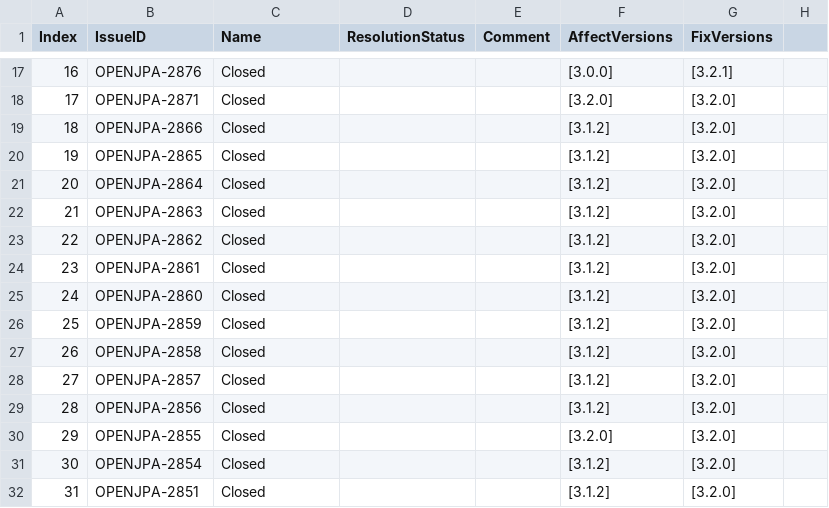
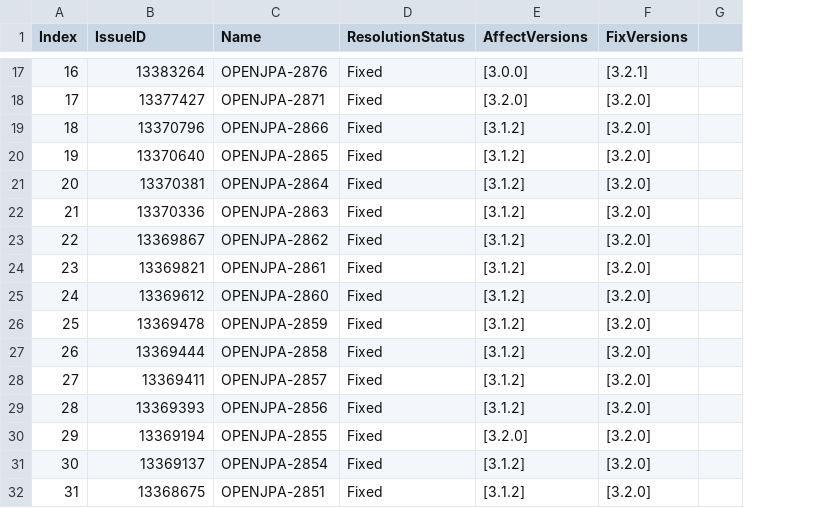
Before and after one commit to bytelisa/BugPredictionProject, a CSV file: src/main/outputFiles/OPENJPATickets.csv, drawn as a sheet; only a part is shown, gaps mark what is left out; the diff covers the shown part only; the diff names each change by its address in the sheet, - before the commit and + after, or states it on an @@ line.

```diff
--- a/src/main/outputFiles/OPENJPATickets.csv
+++ b/src/main/outputFiles/OPENJPATickets.csv
-column E (Comment), empty
-B17 (IssueID): OPENJPA-2876
+B17 (IssueID): 13383264
-C17 (Name): Closed
+C17 (Name): OPENJPA-2876
-D17:D32 (ResolutionStatus): (empty)
+D17:D32 (ResolutionStatus): Fixed
-B18 (IssueID): OPENJPA-2871
+B18 (IssueID): 13377427
-C18 (Name): Closed
+C18 (Name): OPENJPA-2871
-B19 (IssueID): OPENJPA-2866
+B19 (IssueID): 13370796
-C19 (Name): Closed
+C19 (Name): OPENJPA-2866
-B20 (IssueID): OPENJPA-2865
+B20 (IssueID): 13370640
-C20 (Name): Closed
+C20 (Name): OPENJPA-2865
-B21 (IssueID): OPENJPA-2864
+B21 (IssueID): 13370381
-C21 (Name): Closed
+C21 (Name): OPENJPA-2864
-B22 (IssueID): OPENJPA-2863
+B22 (IssueID): 13370336
-C22 (Name): Closed
+C22 (Name): OPENJPA-2863
-B23 (IssueID): OPENJPA-2862
+B23 (IssueID): 13369867
-C23 (Name): Closed
+C23 (Name): OPENJPA-2862
-B24 (IssueID): OPENJPA-2861
+B24 (IssueID): 13369821
-C24 (Name): Closed
+C24 (Name): OPENJPA-2861
-B25 (IssueID): OPENJPA-2860
+B25 (IssueID): 13369612
-C25 (Name): Closed
+C25 (Name): OPENJPA-2860
-B26 (IssueID): OPENJPA-2859
+B26 (IssueID): 13369478
-C26 (Name): Closed
+C26 (Name): OPENJPA-2859
-B27 (IssueID): OPENJPA-2858
+B27 (IssueID): 13369444
-C27 (Name): Closed
+C27 (Name): OPENJPA-2858
-B28 (IssueID): OPENJPA-2857
+B28 (IssueID): 13369411
-C28 (Name): Closed
+C28 (Name): OPENJPA-2857
-B29 (IssueID): OPENJPA-2856
+B29 (IssueID): 13369393
-C29 (Name): Closed
+C29 (Name): OPENJPA-2856
-B30 (IssueID): OPENJPA-2855
+B30 (IssueID): 13369194
-C30 (Name): Closed
+C30 (Name): OPENJPA-2855
-B31 (IssueID): OPENJPA-2854
+B31 (IssueID): 13369137
-C31 (Name): Closed
+C31 (Name): OPENJPA-2854
-B32 (IssueID): OPENJPA-2851
+B32 (IssueID): 13368675
-C32 (Name): Closed
+C32 (Name): OPENJPA-2851
```
Also changed, not shown: 81 edited cells elsewhere in this file, 2 other files.
